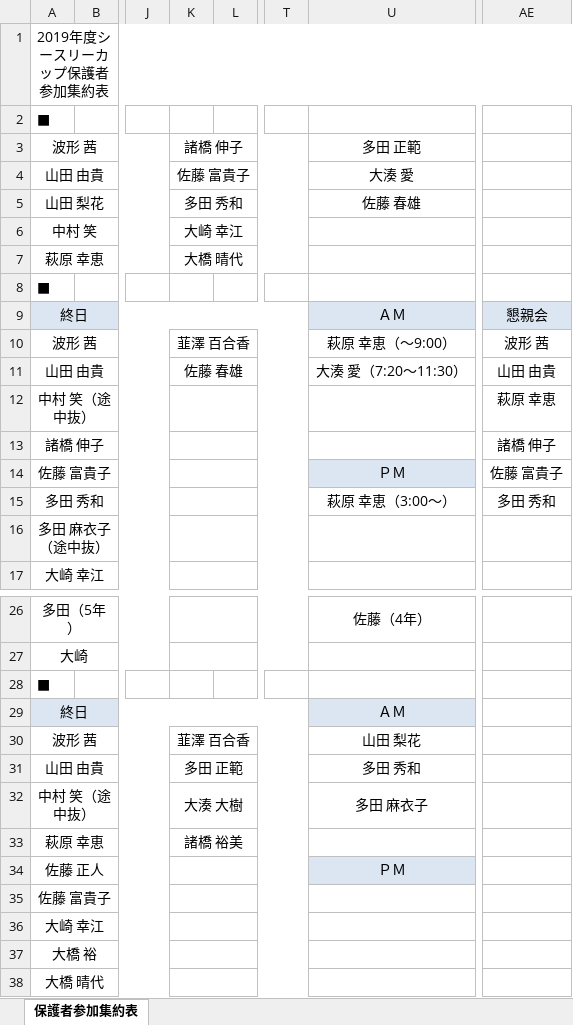
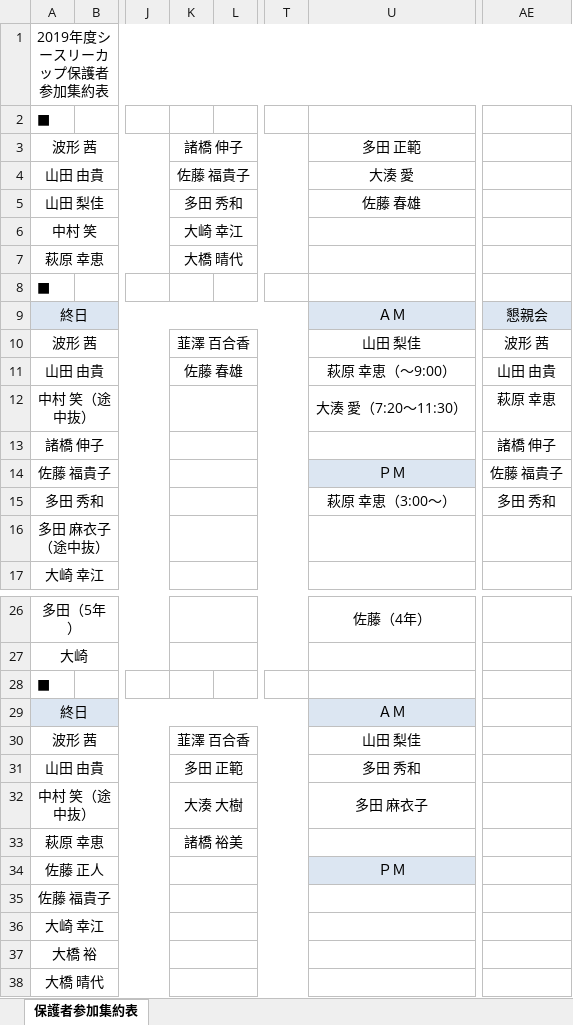
Before and after one commit to glambizm/wisusb, an Excel workbook: 平成31年度/シースリーカップ/c3cup 保護者参加集約表.xlsx, sheet 保護者参加集約表, drawn as a sheet; only a part is shown, gaps mark what is left out; values as stored, in another font and other column widths than the file's, no borders; the diff names each change by its address in the sheet, - before the commit and + after, or states it on an @@ line.

Commit message:
20190630-2

```diff
--- a/平成31年度/シースリーカップ/c3cup 保護者参加集約表.xlsx (sheet 保護者参加集約表)
+++ b/平成31年度/シースリーカップ/c3cup 保護者参加集約表.xlsx (sheet 保護者参加集約表)
-K4: 佐藤 富貴子
+K4: 佐藤 福貴子
-A5: 山田 梨花
+A5: 山田 梨佳
-U10: 萩原 幸恵（～9:00）
+U10: 山田 梨佳
-U11: 大湊 愛（7:20～11:30）
+U11: 萩原 幸恵（～9:00）
-U12: (empty)
+U12: 大湊 愛（7:20～11:30）
-A14: 佐藤 富貴子
+A14: 佐藤 福貴子
-AE14: 佐藤 富貴子
+AE14: 佐藤 福貴子
-U30: 山田 梨花
+U30: 山田 梨佳
-A35: 佐藤 富貴子
+A35: 佐藤 福貴子
```
